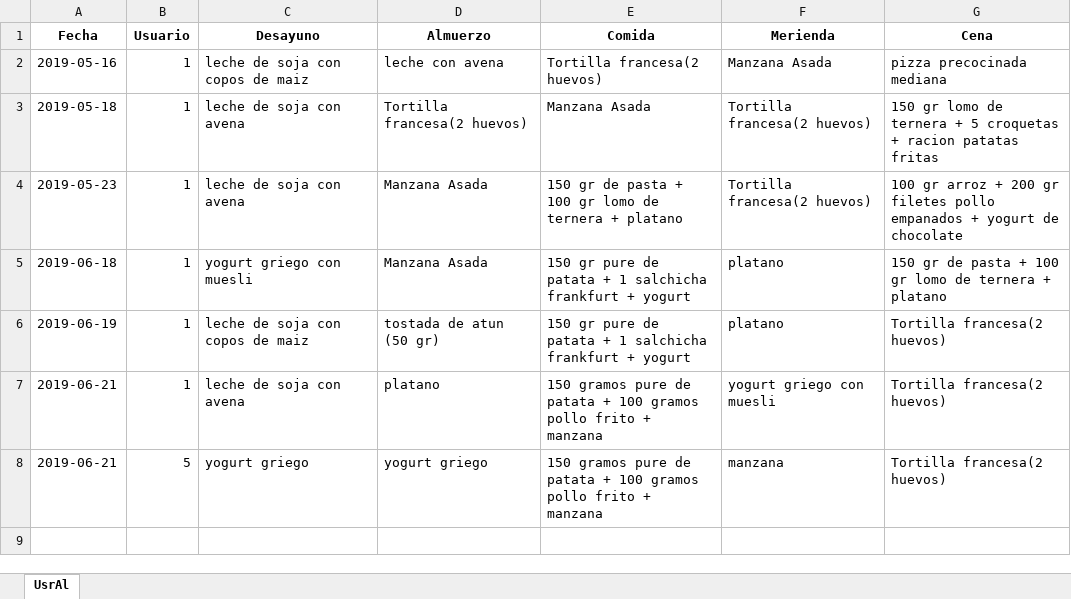
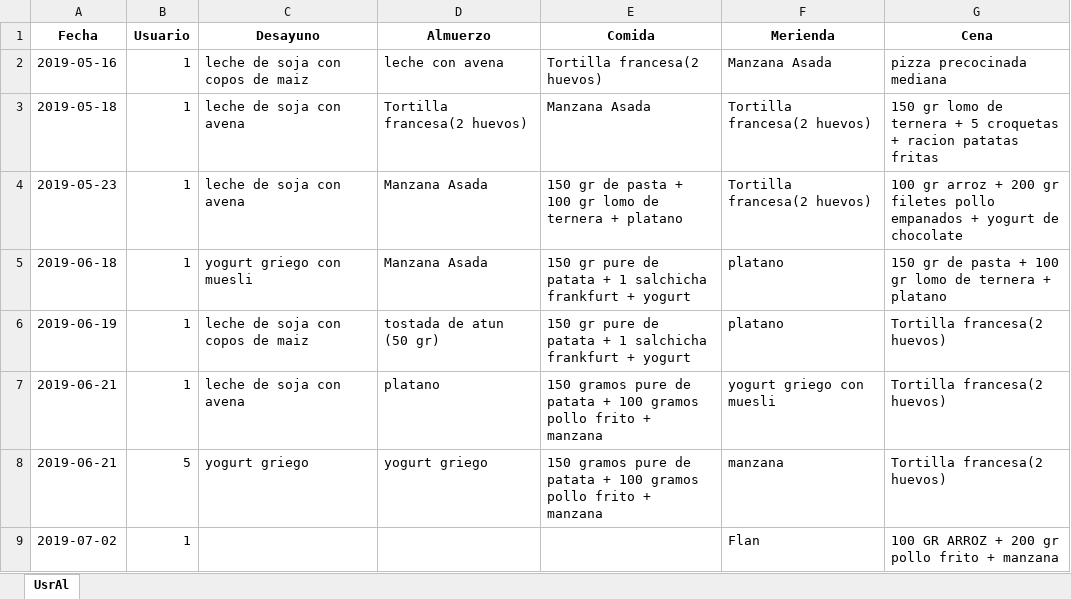
Before and after one commit to jct0024/HealthApp, an Excel workbook: ForUsers/HealthApp/Dat/Historial.xlsx, sheet UsrAl, drawn as a sheet; values as stored, in another font and other column widths than the file's, no borders; the diff names each change by its address in the sheet, - before the commit and + after, or states it on an @@ line.

```diff
--- a/ForUsers/HealthApp/Dat/Historial.xlsx (sheet UsrAl)
+++ b/ForUsers/HealthApp/Dat/Historial.xlsx (sheet UsrAl)
+row 9: 2019-07-02 | 1 |  |  |  | Flan | 100 GR ARROZ + 200 gr pollo frito + manzana
```
Also changed, not shown: ForDevelopments/Dat/BaseDeDatosDeAlimentos.xlsx, ForDevelopments/Dat/Historial.xlsx, 10 other files.
